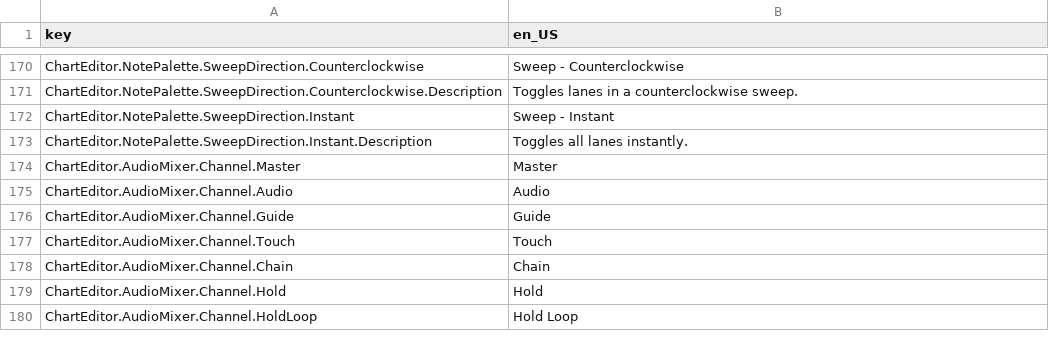
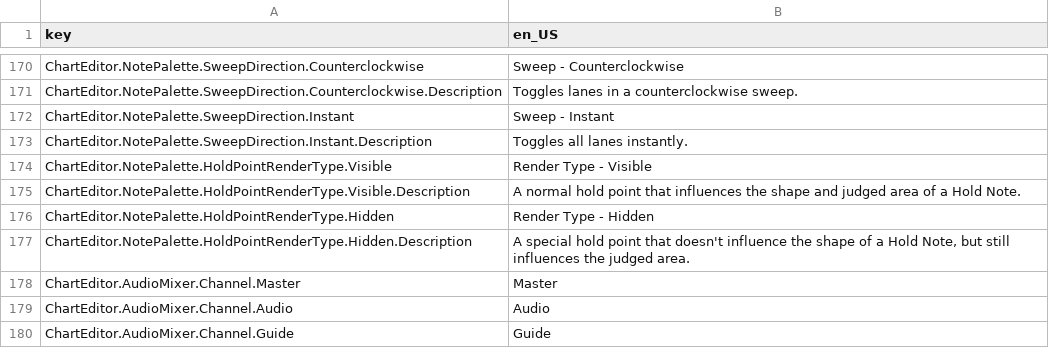
Before and after one commit to Yasu3D/SaturnEdit, a CSV file: SaturnEdit/Assets/Locales/locales.csv, drawn as a sheet; only a part is shown, gaps mark what is left out; the shorter side is filled out with more unchanged rows.

Commit message:
add hold render type to note palette, update shortcut list

```diff
--- a/SaturnEdit/Assets/Locales/locales.csv
+++ b/SaturnEdit/Assets/Locales/locales.csv
@@ -173,2 +173,6 @@ ChartEditor.NotePalette.SweepDirection.Instant,Sweep - Instant
 ChartEditor.NotePalette.SweepDirection.Instant.Description,Toggles all lanes instantly.
+ChartEditor.NotePalette.HoldPointRenderType.Visible,Render Type - Visible
+ChartEditor.NotePalette.HoldPointRenderType.Visible.Description,A normal hold point that influences the shape and judged area of a Hold Note.
+ChartEditor.NotePalette.HoldPointRenderType.Hidden,Render Type - Hidden
+ChartEditor.NotePalette.HoldPointRenderType.Hidden.Description,"A special hold point that doesn't influence the shape of a Hold Note, but still influences the judged area."
 ChartEditor.AudioMixer.Channel.Master,Master
```
Also changed, not shown: 5 other files.
